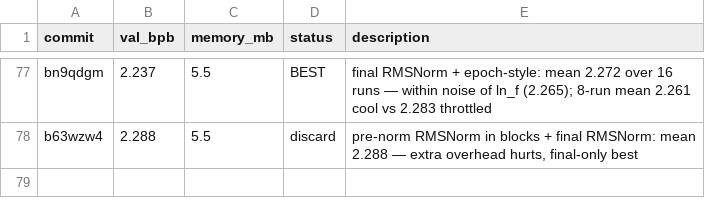
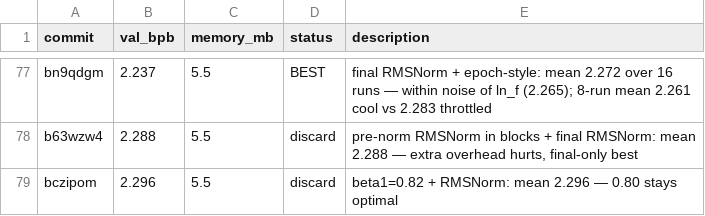
Before and after one commit to carni-ships/HyberTextTransportProtocol, a TSV file: demos/collaborative-autoresearch/results.tsv, drawn as a sheet; only a part is shown, gaps mark what is left out; the diff names each change by its address in the sheet, - before the commit and + after, or states it on an @@ line.

Commit message:
revert: beta1=0.82 worse (2.296); 0.80 confirmed optimal

```diff
--- a/demos/collaborative-autoresearch/results.tsv
+++ b/demos/collaborative-autoresearch/results.tsv
+row 79: bczipom | 2.296 | 5.5 | discard | beta1=0.82 + RMSNorm: mean 2.296 — 0.80 stays optimal
```
Also changed, not shown: 1 other file.
